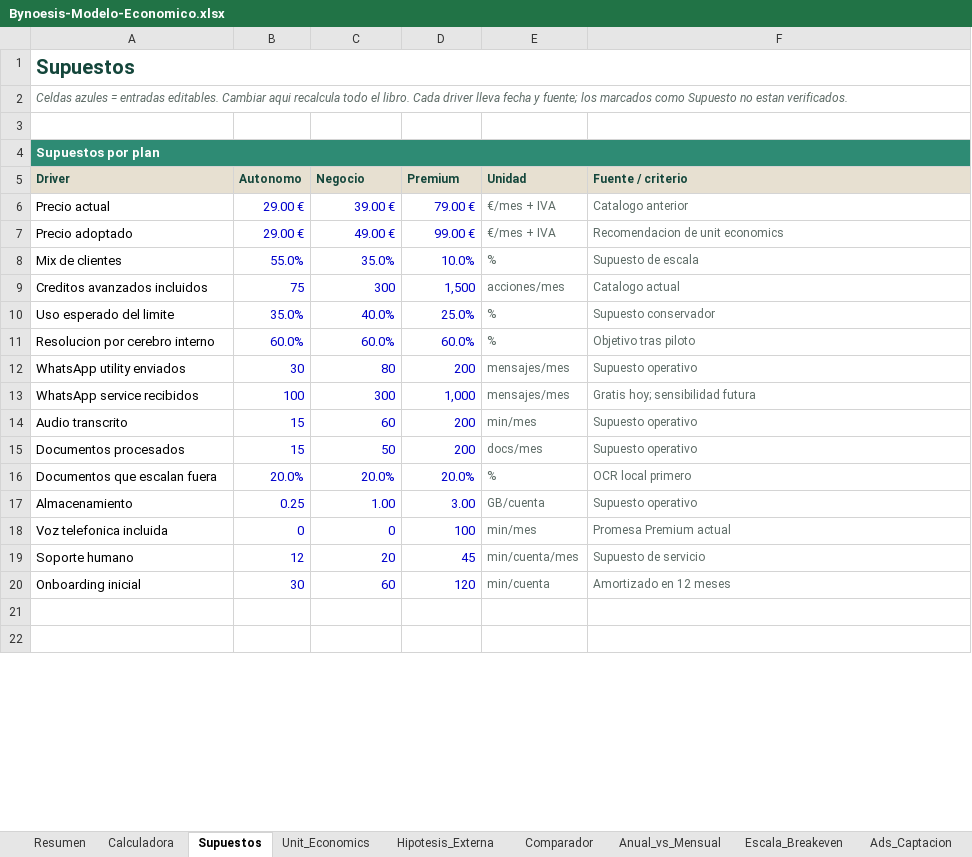
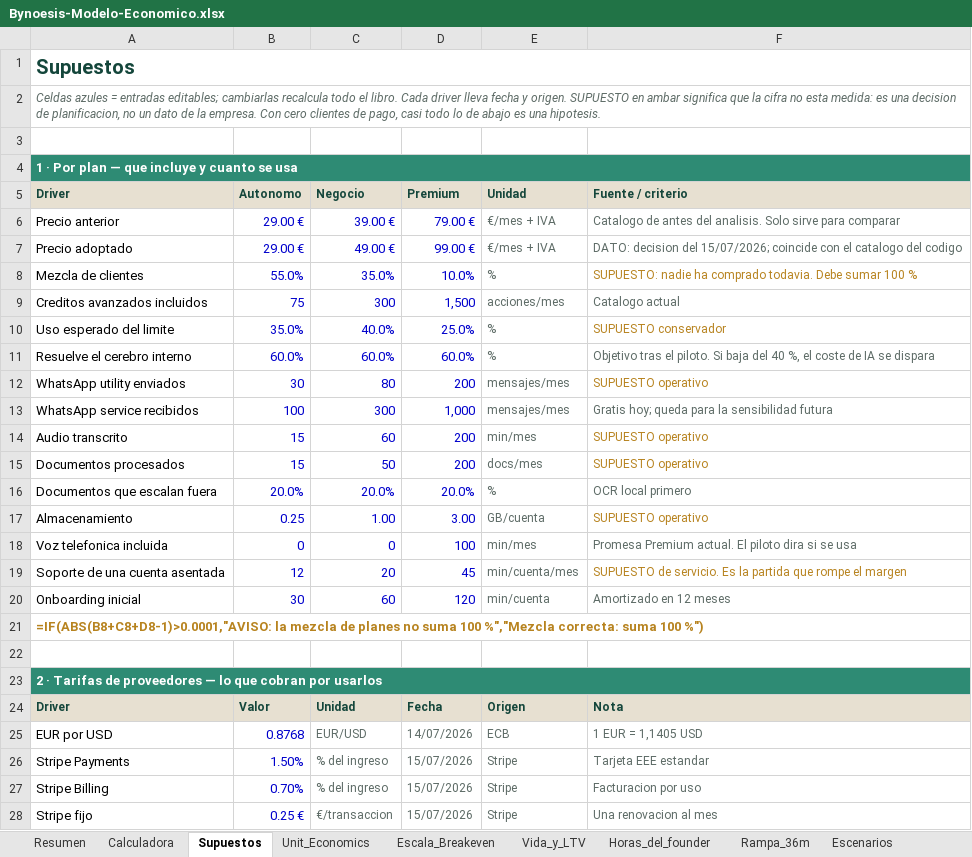
Before and after one commit to noesisstudio/noesis, an Excel workbook: docs/06-negocio-y-finanzas/Bynoesis-Modelo-Economico.xlsx, sheet Supuestos, drawn as a sheet; only a part is shown; the shorter side is filled out with more unchanged rows; values as stored, in another font and other column widths than the file's, no borders; formulas without a stored value are shown as written; the diff covers the shown part only; the diff names each change by its address in the sheet, - before the commit and + after, or states it on an @@ line.

```diff
--- a/docs/06-negocio-y-finanzas/Bynoesis-Modelo-Economico.xlsx (sheet Supuestos)
+++ b/docs/06-negocio-y-finanzas/Bynoesis-Modelo-Economico.xlsx (sheet Supuestos)
+sheet tab: Vida_y_LTV
+sheet tab: Horas_del_founder
+sheet tab: Rampa_36m
-A2 (Driver): …= entradas editables. Cambiar aqui recalcula todo el libro. Cada driver lleva fecha y fuente; los marcados como Supuesto no estan verificados.
+A2 (Driver): …= entradas editables; cambiarlas recalcula todo el libro. Cada driver lleva fecha y origen. SUPUESTO en ambar significa que la cifra no esta medida: es una decision de planificacion, no un dato de la empresa. Con cero clientes de pago, casi todo lo de abajo es una hipotesis.
-A4 (Driver): Supuestos por plan
+A4 (Driver): 1 · Por plan — que incluye y cuanto se usa
-A6 (Driver): Precio actual
+A6 (Driver): Precio anterior
-F6 (Fuente / criterio): Catalogo anterior
+F6 (Fuente / criterio): Catalogo de antes del analisis. Solo sirve para comparar
-F7 (Fuente / criterio): Recomendacion de unit economics
+F7 (Fuente / criterio): DATO: decision del 15/07/2026; coincide con el catalogo del codigo
-A8 (Driver): Mix de clientes
+A8 (Driver): Mezcla de clientes
-F8 (Fuente / criterio): Supuesto de escala
+F8 (Fuente / criterio): SUPUESTO: nadie ha comprado todavia. Debe sumar 100 %
-F8 text colour: #5D6B66
+F8 text colour: #B7831F
-F10 (Fuente / criterio): Supuesto conservador
+F10 (Fuente / criterio): SUPUESTO conservador
-F10 text colour: #5D6B66
+F10 text colour: #B7831F
-A11 (Driver): Resolucion por cerebro interno
+A11 (Driver): Resuelve el cerebro interno
-F11 (Fuente / criterio): Objetivo tras piloto
+F11 (Fuente / criterio): Objetivo tras el piloto. Si baja del 40 %, el coste de IA se dispara
-F12 (Fuente / criterio): Supuesto operativo
+F12 (Fuente / criterio): SUPUESTO operativo
-F12 text colour: #5D6B66
+F12 text colour: #B7831F
-F13 (Fuente / criterio): Gratis hoy; sensibilidad futura
+F13 (Fuente / criterio): Gratis hoy; queda para la sensibilidad futura
-F14:F15 (Fuente / criterio): Supuesto operativo
+F14:F15 (Fuente / criterio): SUPUESTO operativo
-F14:F15 text colour: #5D6B66
+F14:F15 text colour: #B7831F
-F17 (Fuente / criterio): Supuesto operativo
+F17 (Fuente / criterio): SUPUESTO operativo
-F17 text colour: #5D6B66
+F17 text colour: #B7831F
-F18 (Fuente / criterio): Promesa Premium actual
+F18 (Fuente / criterio): Promesa Premium actual. El piloto dira si se usa
-A19 (Driver): Soporte humano
+A19 (Driver): Soporte de una cuenta asentada
-F19 (Fuente / criterio): Supuesto de servicio
+F19 (Fuente / criterio): SUPUESTO de servicio. Es la partida que rompe el margen
-F19 text colour: #5D6B66
+F19 text colour: #B7831F
+row 21: =IF(ABS(B8+C8+D8-1)>0.0001,"AVISO: la mezcla de planes no suma 100 %","Mezcla correcta: suma 100 %")
+row 23: 2 · Tarifas de proveedores — lo que cobran por usarlos
+row 24: Driver | Valor | Unidad | Fecha | Origen | Nota
+row 26: Stripe Payments | 1.50% | % del ingreso | 15/07/2026 | Stripe | Tarjeta EEE estandar
+row 27: Stripe Billing | 0.70% | % del ingreso | 15/07/2026 | Stripe | Facturacion por uso
+row 28: Stripe fijo | 0.25 € | €/transaccion | 15/07/2026 | Stripe | Una renovacion al mes
```
Also changed, not shown: 49 added rows, 8 removed rows, 4 moved rows, 30 edited cells and cell formats elsewhere in this sheet, sheet Canal_Comision, sheet Unit_Economics, sheet Escala_Breakeven, sheet Datos_Pendientes, sheet Escenarios, sheet Resumen, 9 more sheets, other sheet tabs, 5 other files.
